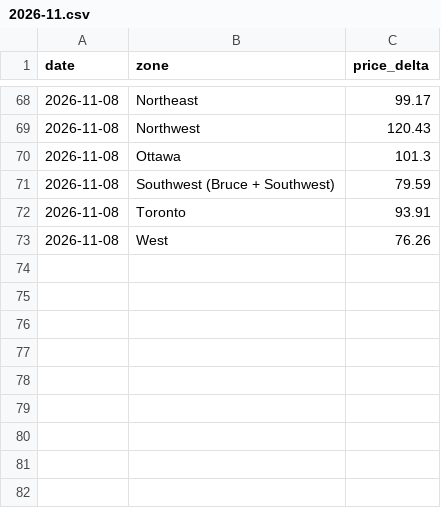
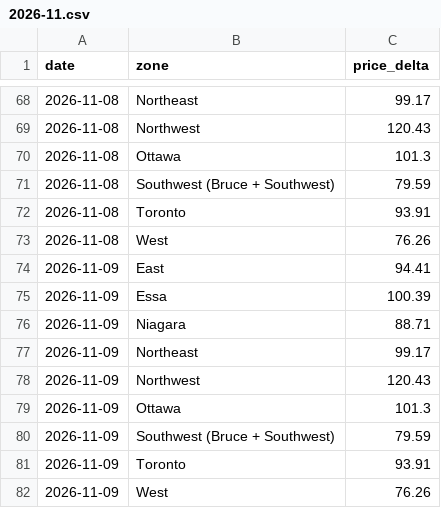
Before and after one commit to lulopdz/ontario-grid, a CSV file: data/virtual_price_delta/2026-11.csv, drawn as a sheet; only a part is shown, gaps mark what is left out; the diff names each change by its address in the sheet, - before the commit and + after, or states it on an @@ line.

```diff
--- a/data/virtual_price_delta/2026-11.csv
+++ b/data/virtual_price_delta/2026-11.csv
+row 74: 2026-11-09 | East | 94.41
+row 75: 2026-11-09 | Essa | 100.39
+row 76: 2026-11-09 | Niagara | 88.71
+row 77: 2026-11-09 | Northeast | 99.17
+row 78: 2026-11-09 | Northwest | 120.43
+row 79: 2026-11-09 | Ottawa | 101.3
+row 80: 2026-11-09 | Southwest (Bruce + Southwest) | 79.59
+row 81: 2026-11-09 | Toronto | 93.91
+row 82: 2026-11-09 | West | 76.26
```
Also changed, not shown: data/adequacy.csv, data/adequacy_outlook.csv, 5 other files.
